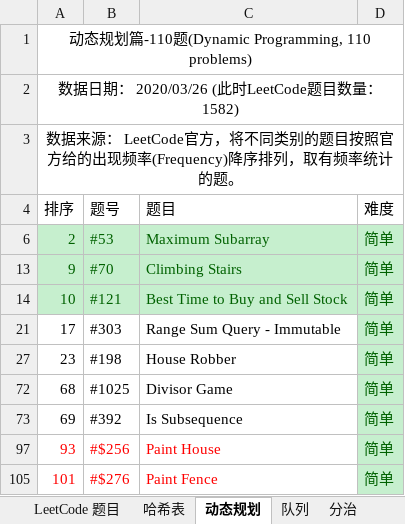
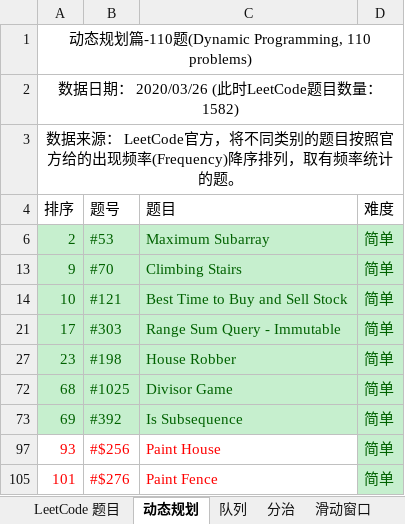
Before and after one commit to unwindfly/LeetCode, an Excel workbook: LeetCode 题目.xlsx, sheet 动态规划, drawn as a sheet; values as stored, in another font and other column widths than the file's, no borders; charts and pictures not drawn; the diff names each change by its address in the sheet, - before the commit and + after, or states it on an @@ line.

```diff
--- a/LeetCode 题目.xlsx (sheet 动态规划)
+++ b/LeetCode 题目.xlsx (sheet 动态规划)
@@ sheet tab hidden: 哈希表 @@
@@ A21:C21 fill: none → #C6EFCE, text colour: black → #006100 @@
@@ A27:C27 fill: none → #C6EFCE, text colour: black → #006100 @@
@@ A72:C73 fill: none → #C6EFCE, text colour: black → #006100 @@
```
Also changed, not shown: sheet LeetCode 题目, 3 other files.
